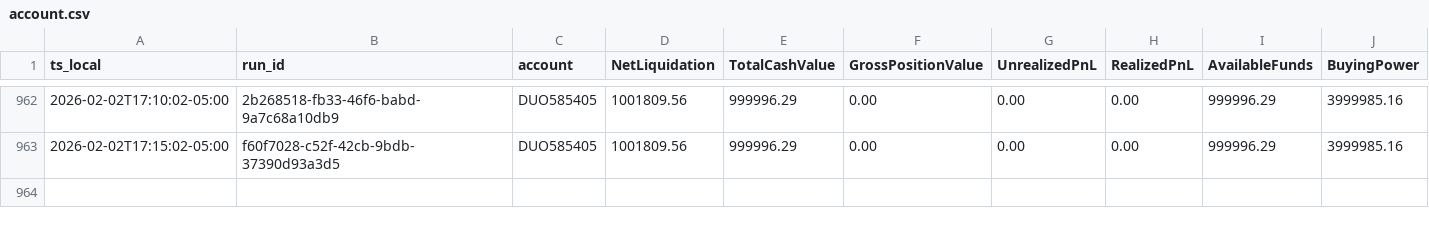
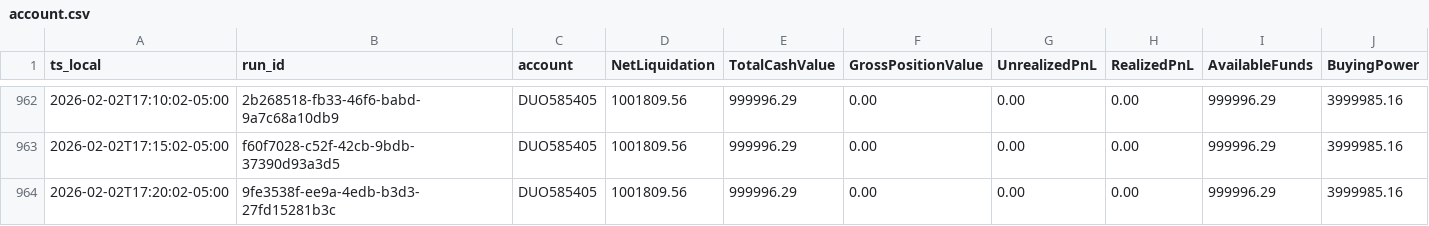
Before and after one commit to martinstabler-bit/IBKR_MeanReversion_Bot, a CSV file: analytics/logs/account.csv, drawn as a sheet; only a part is shown, gaps mark what is left out; rows hold the shown columns only; the diff names each change by its address in the sheet, - before the commit and + after, or states it on an @@ line.

```diff
--- a/analytics/logs/account.csv
+++ b/analytics/logs/account.csv
+row 964: 2026-02-02T17:20:02-05:00 | 9fe3538f-ee9a-4edb-b3d3-27fd15281b3c | DUO585405 | 1001809.56 | 999996.29 | 0.00 | 0.00 | 0.00 | 999996.29 | 3999985.16
```
Also changed, not shown: analytics/logs/runs.csv.
